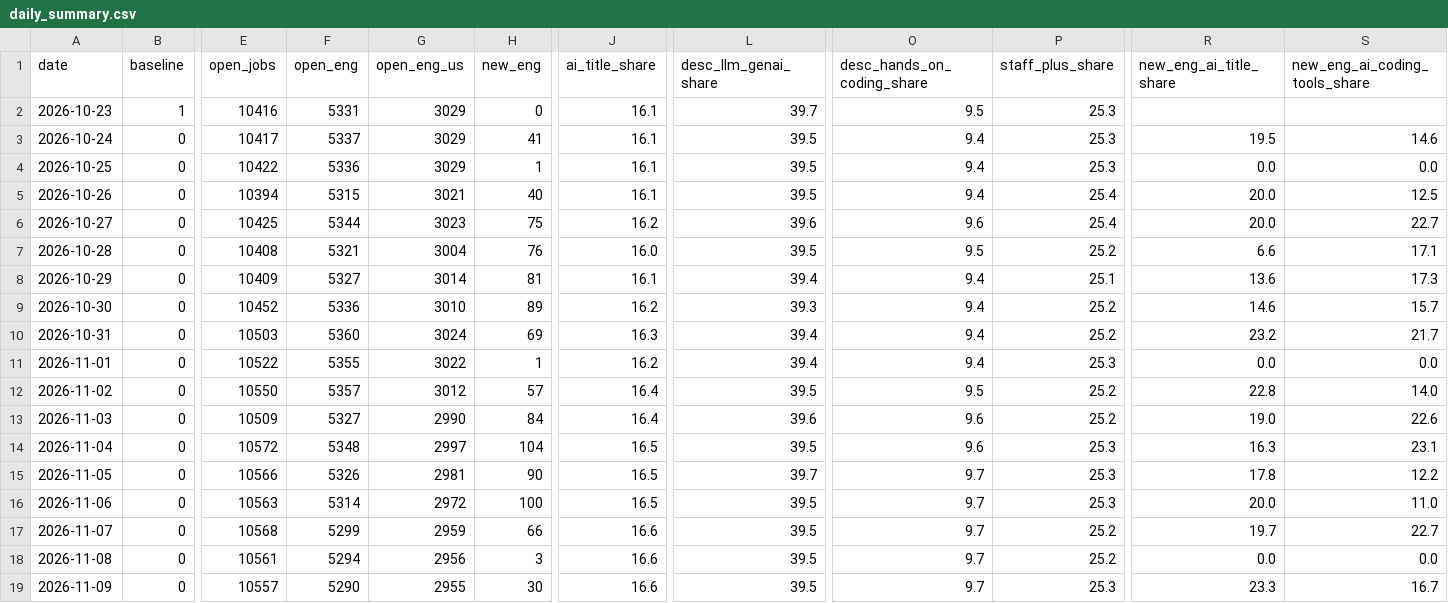
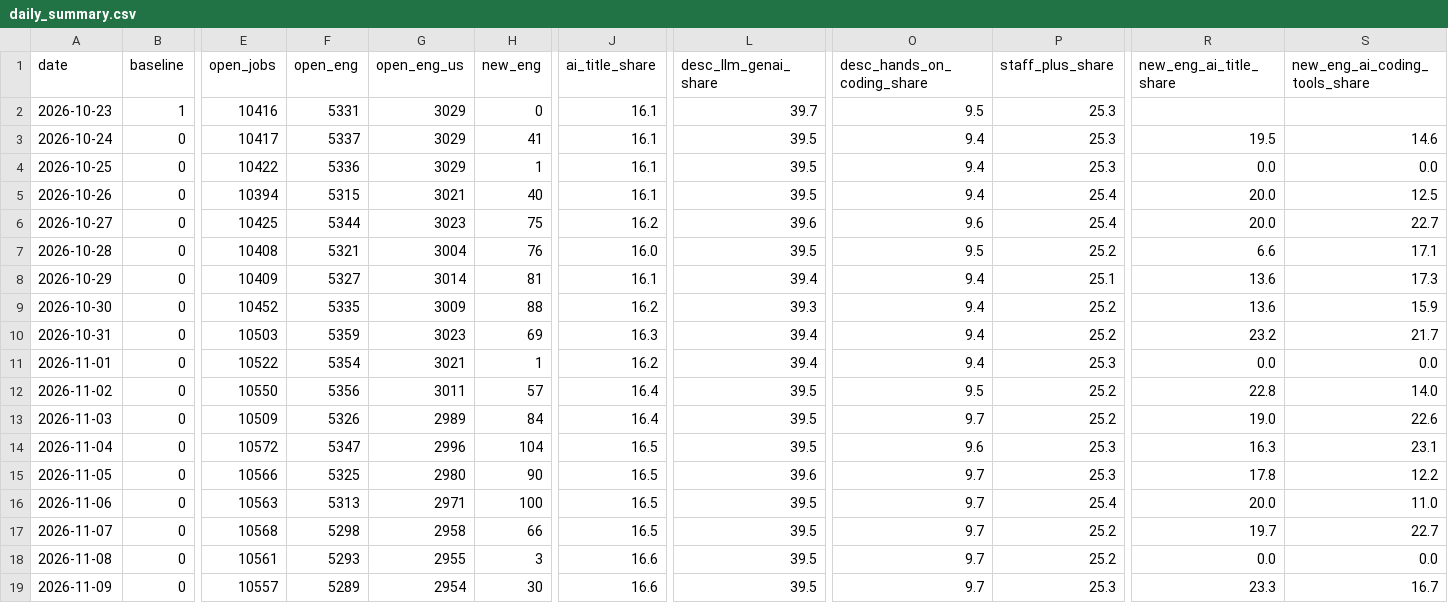
Before and after one commit to Xenzoro/sweAiTracker, a CSV file: data/boards/daily_summary.csv, drawn as a sheet; only a part is shown, gaps mark what is left out; the diff covers the shown part only; the diff names each change by its address in the sheet, - before the commit and + after, or states it on an @@ line.

```diff
--- a/data/boards/daily_summary.csv
+++ b/data/boards/daily_summary.csv
-F9 (open_eng): 5336
+F9 (open_eng): 5335
-G9 (open_eng_us): 3010
+G9 (open_eng_us): 3009
-H9 (new_eng): 89
+H9 (new_eng): 88
-R9 (new_eng_ai_title_share): 14.6
+R9 (new_eng_ai_title_share): 13.6
-S9 (new_eng_ai_coding_tools_share): 15.7
+S9 (new_eng_ai_coding_tools_share): 15.9
-F10 (open_eng): 5360
+F10 (open_eng): 5359
-G10 (open_eng_us): 3024
+G10 (open_eng_us): 3023
-F11 (open_eng): 5355
+F11 (open_eng): 5354
-G11 (open_eng_us): 3022
+G11 (open_eng_us): 3021
-F12 (open_eng): 5357
+F12 (open_eng): 5356
-G12 (open_eng_us): 3012
+G12 (open_eng_us): 3011
-F13 (open_eng): 5327
+F13 (open_eng): 5326
-G13 (open_eng_us): 2990
+G13 (open_eng_us): 2989
-L13 (desc_llm_genai_share): 39.6
+L13 (desc_llm_genai_share): 39.5
-O13 (desc_hands_on_coding_share): 9.6
+O13 (desc_hands_on_coding_share): 9.7
-F14 (open_eng): 5348
+F14 (open_eng): 5347
-G14 (open_eng_us): 2997
+G14 (open_eng_us): 2996
-F15 (open_eng): 5326
+F15 (open_eng): 5325
-G15 (open_eng_us): 2981
+G15 (open_eng_us): 2980
-L15 (desc_llm_genai_share): 39.7
+L15 (desc_llm_genai_share): 39.6
-F16 (open_eng): 5314
+F16 (open_eng): 5313
-G16 (open_eng_us): 2972
+G16 (open_eng_us): 2971
-P16 (staff_plus_share): 25.3
+P16 (staff_plus_share): 25.4
-F17 (open_eng): 5299
+F17 (open_eng): 5298
-G17 (open_eng_us): 2959
+G17 (open_eng_us): 2958
-J17 (ai_title_share): 16.6
+J17 (ai_title_share): 16.5
-F18 (open_eng): 5294
+F18 (open_eng): 5293
-G18 (open_eng_us): 2956
+G18 (open_eng_us): 2955
-F19 (open_eng): 5290
+F19 (open_eng): 5289
-G19 (open_eng_us): 2955
+G19 (open_eng_us): 2954
```
Also changed, not shown: 1 added row and 12 edited cells elsewhere in this file, data/boards/category_summary.csv, data/boards/company_summary.csv, 7 other files.
